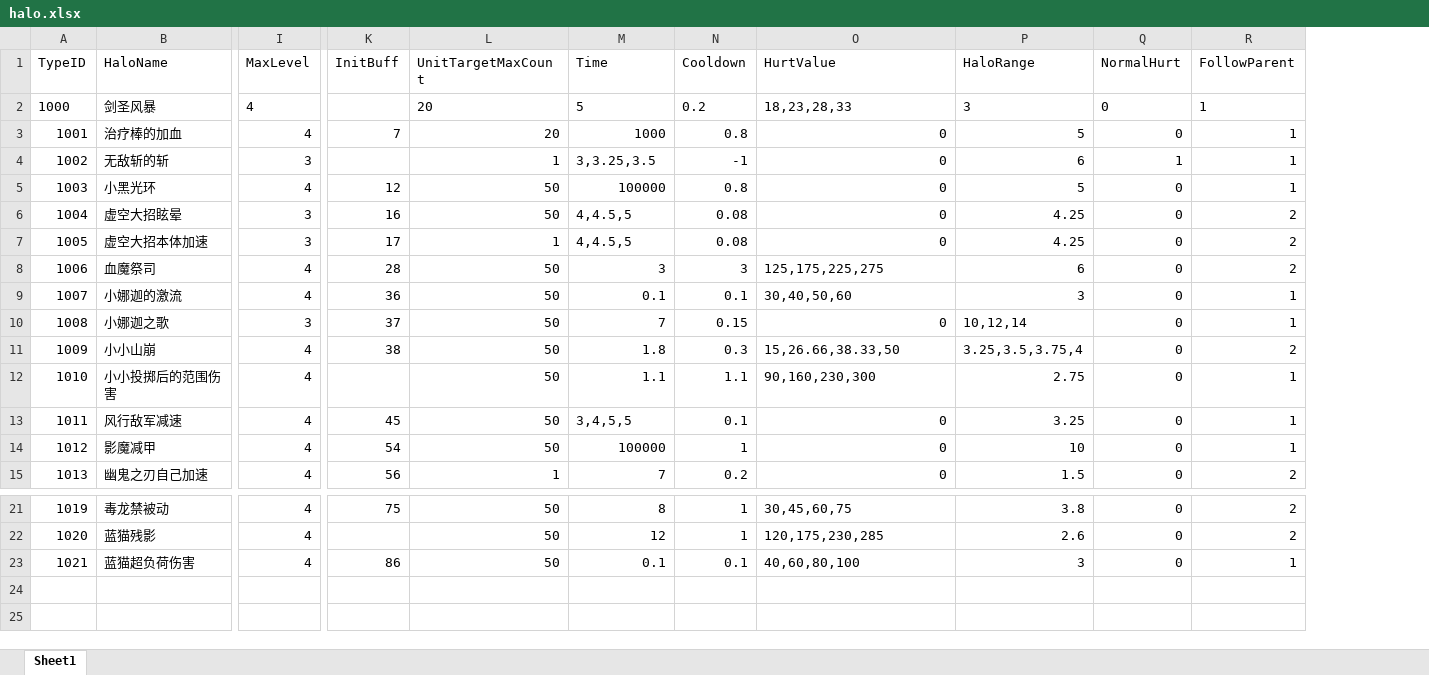
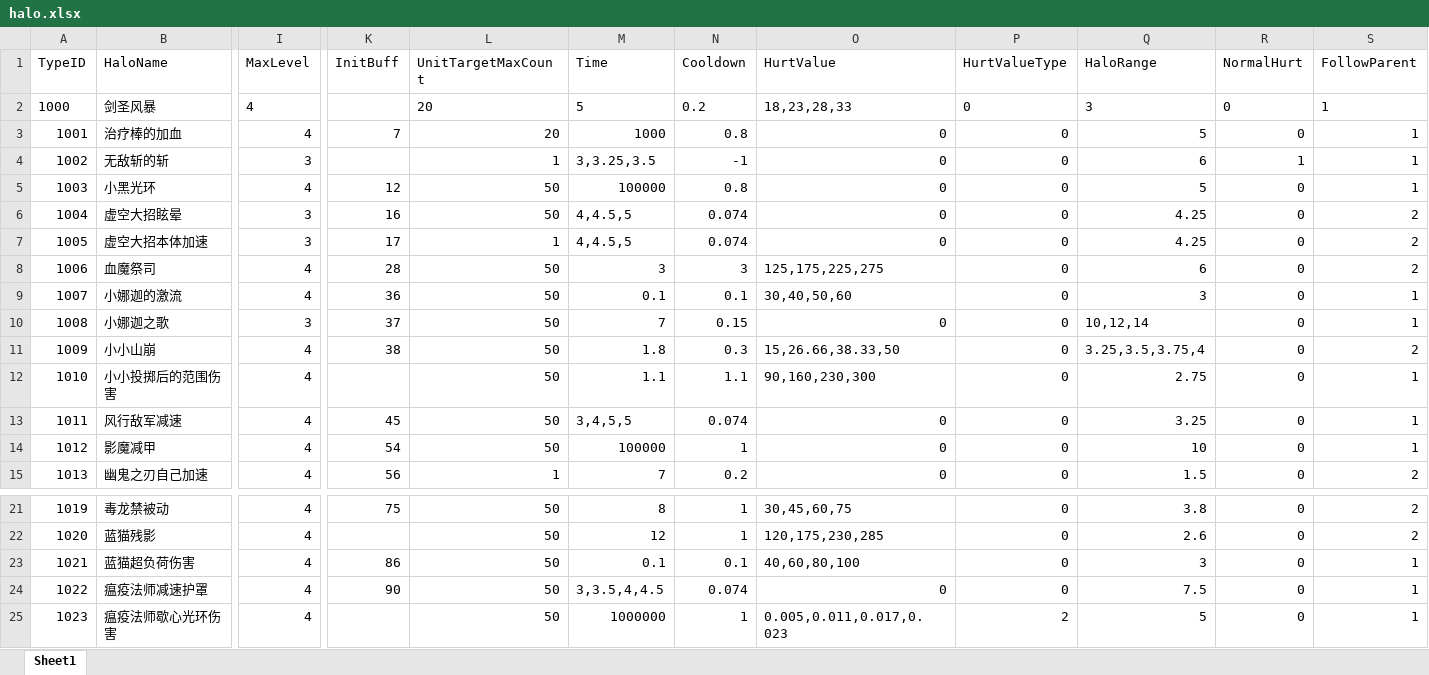
Before and after one commit to lvshiling/dotanet, an Excel workbook: bin/conf/halo.xlsx, sheet Sheet1, drawn as a sheet; only a part is shown, gaps mark what is left out; values as stored, in another font and other column widths than the file's, no borders; rows hold the shown columns only; the diff names each change by its address in the sheet, - before the commit and + after, or states it on an @@ line.

```diff
--- a/bin/conf/halo.xlsx (sheet Sheet1)
+++ b/bin/conf/halo.xlsx (sheet Sheet1)
+column P (HurtValueType), rows 2-15: all 0; rows 21-23: all 0
-N6:N7 (Cooldown): 0.08
+N6:N7 (Cooldown): 0.074
-N13 (Cooldown): 0.1
+N13 (Cooldown): 0.074
+row 24: 1022 | 瘟疫法师减速护罩 | 4 | 90 | 50 | 3,3.5,4,4.5 | 0.074 | 0 | 0 | 7.5 | 0 | 1
+row 25: 1023 | 瘟疫法师歇心光环伤害 | 4 |  | 50 | 1000000 | 1 | 0.005,0.011,0.017,0.023 | 2 | 5 | 0 | 1
```
Also changed, not shown: bin/conf/buff.xlsx, bin/conf/skills.xlsx, 10 other files.
